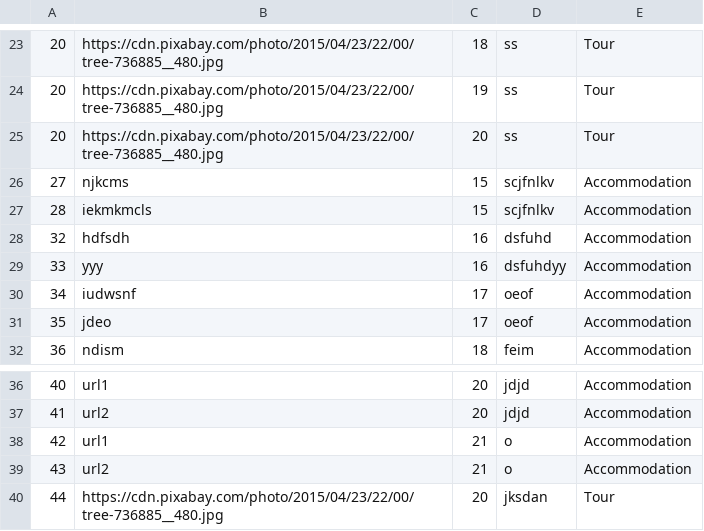
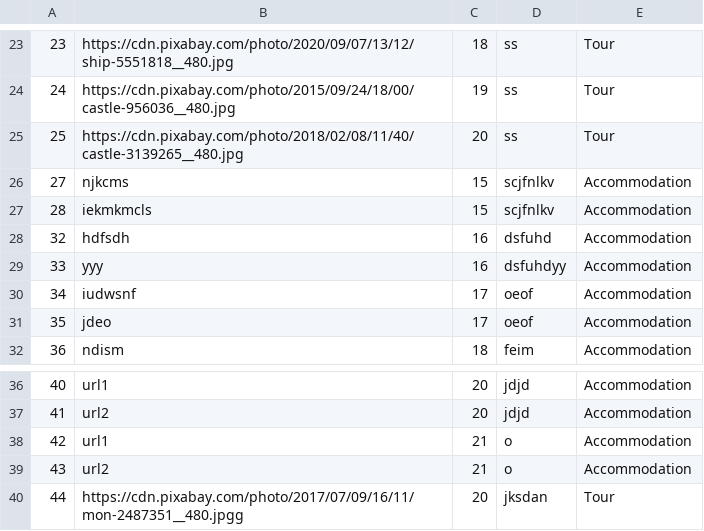
Before and after one commit to ayadjo/Grupa7_TimC, a CSV file: InitialProject/Resources/Data/images.csv, drawn as a sheet; only a part is shown, gaps mark what is left out; the diff covers the shown part only.

```diff
--- a/InitialProject/Resources/Data/images.csv
+++ b/InitialProject/Resources/Data/images.csv
@@ -23,4 +23,4 @@
-20|https://cdn.pixabay.com/photo/2015/04/23/22/00/tree-736885__480.jpg|18|ss|Tour
-20|https://cdn.pixabay.com/photo/2015/04/23/22/00/tree-736885__480.jpg|19|ss|Tour
-20|https://cdn.pixabay.com/photo/2015/04/23/22/00/tree-736885__480.jpg|20|ss|Tour
+23|https://cdn.pixabay.com/photo/2020/09/07/13/12/ship-5551818__480.jpg|18|ss|Tour
+24|https://cdn.pixabay.com/photo/2015/09/24/18/00/castle-956036__480.jpg|19|ss|Tour
+25|https://cdn.pixabay.com/photo/2018/02/08/11/40/castle-3139265__480.jpg|20|ss|Tour
 27|njkcms|15|scjfnlkv|Accommodation
@@ -39,2 +39,2 @@
 43|url2|21|o|Accommodation
-44|https://cdn.pixabay.com/photo/2015/04/23/22/00/tree-736885__480.jpg|20|jksdan|Tour
+44|https://cdn.pixabay.com/photo/2017/07/09/16/11/mon-2487351__480.jpgg|20|jksdan|Tour
```
Also changed, not shown: 32 edited cells elsewhere in this file, InitialProject/Resources/Data/tourEvents.csv, InitialProject/Resources/Data/tours.csv, 9 other files.
